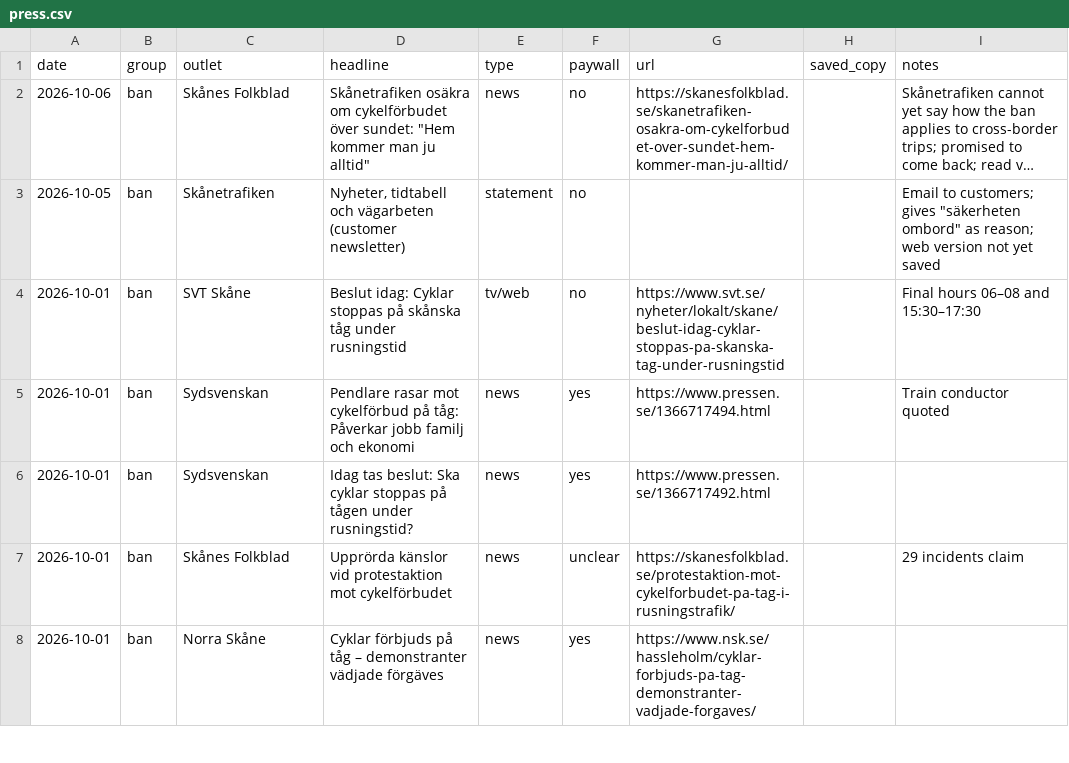
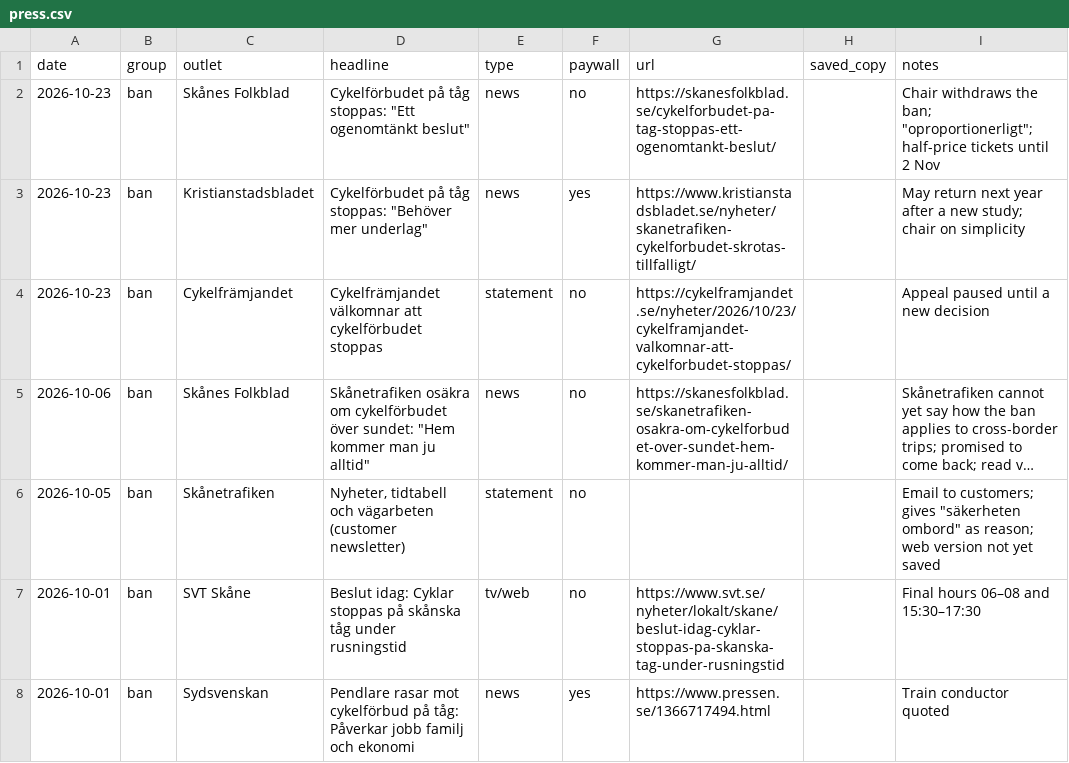
Before and after one commit to dcuartielles/aggressively-peaceful, a CSV file: inputs/press/press.csv, drawn as a sheet; only a part is shown; the shorter side is filled out with more unchanged rows; long unchanged cells end in …; the diff names each change by its address in the sheet, - before the commit and + after, or states it on an @@ line.

```diff
--- a/inputs/press/press.csv
+++ b/inputs/press/press.csv
+row 2: 2026-10-23 | ban | Skånes Folkblad | Cykelförbudet på tåg stoppas: "Ett ogenomtänkt beslut" | news | no | https://skanesfolkblad.se/cykelforbudet-pa-tag-stoppas-ett-ogenomtankt-beslut/ |  | Chair withdraws the ban; "oproportionerligt"; half-price tickets until 2 Nov
+row 3: 2026-10-23 | ban | Kristianstadsbladet | Cykelförbudet på tåg stoppas: "Behöver mer underlag" | news | yes | https://www.kristianstadsbladet.se/nyheter/skanetrafiken-cykelforbudet-skrotas-tillfalligt/ |  | May return next year after a new study; chair on simplicity
+row 4: 2026-10-23 | ban | Cykelfrämjandet | Cykelfrämjandet välkomnar att cykelförbudet stoppas | statement | no | https://cykelframjandet.se/nyheter/2026/10/23/cykelframjandet-valkomnar-att-cykelforbudet-stoppas/ |  | Appeal paused until a new decision
```
Also changed, not shown: 1 other file.
